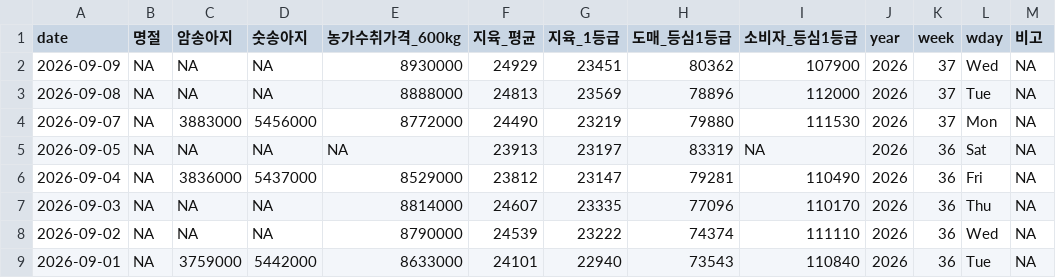
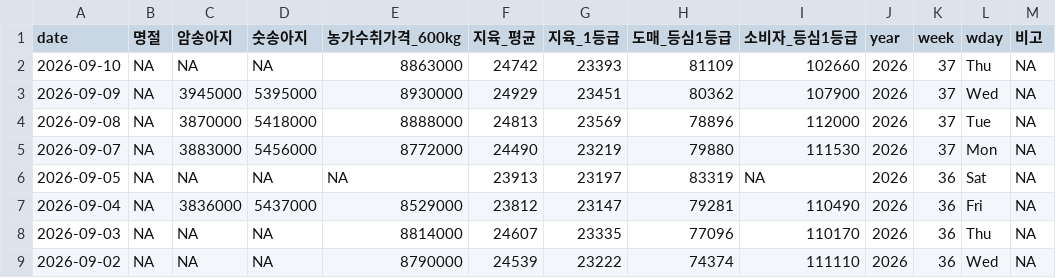
Before and after one commit to YoungjunNa/ekape-parsing, a CSV file: data_hanwoo_stock/hanwoo-stock.csv, drawn as a sheet; only a part is shown; the shorter side is filled out with more unchanged rows.

```diff
--- a/data_hanwoo_stock/hanwoo-stock.csv
+++ b/data_hanwoo_stock/hanwoo-stock.csv
@@ -1,4 +1,5 @@
 "date","명절","암송아지","숫송아지","농가수취가격_600kg","지육_평균","지육_1등급","도매_등심1등급","소비자_등심1등급","year","week","wday","비고"
-2026-09-09,NA,NA,NA,8930000,24929,23451,80362,107900,2026,37,"Wed",NA
-2026-09-08,NA,NA,NA,8888000,24813,23569,78896,112000,2026,37,"Tue",NA
+2026-09-10,NA,NA,NA,8863000,24742,23393,81109,102660,2026,37,"Thu",NA
+2026-09-09,NA,3945000,5395000,8930000,24929,23451,80362,107900,2026,37,"Wed",NA
+2026-09-08,NA,3870000,5418000,8888000,24813,23569,78896,112000,2026,37,"Tue",NA
 2026-09-07,NA,3883000,5456000,8772000,24490,23219,79880,111530,2026,37,"Mon",NA
```
Also changed, not shown: data_hanwoo_stock/hanwoo-forecast.csv, 2 other files.
